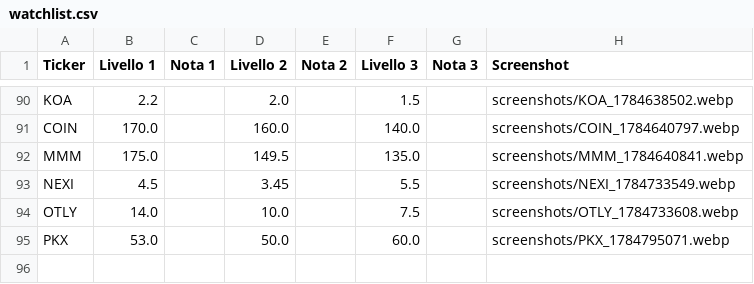
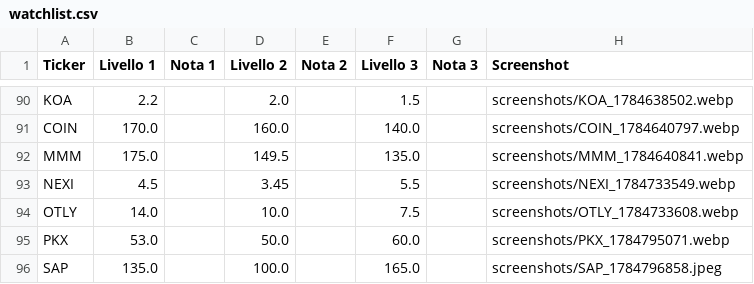
Before and after one commit to Logg84/monitor-trading-marco, a CSV file: watchlist.csv, drawn as a sheet; only a part is shown, gaps mark what is left out.

Commit message:
Aggiorna watchlist.csv da app Streamlit

```diff
--- a/watchlist.csv
+++ b/watchlist.csv
@@ -95 +95,2 @@ OTLY,14.0,,10.0,,7.5,,screenshots/OTLY_1784733608.webp
 PKX,53.0,,50.0,,60.0,,screenshots/PKX_1784795071.webp
+SAP,135.0,,100.0,,165.0,,screenshots/SAP_1784796858.jpeg
```
